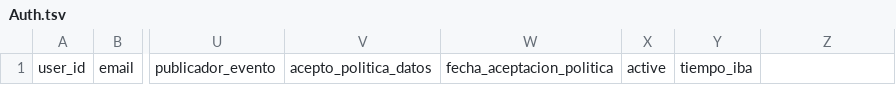
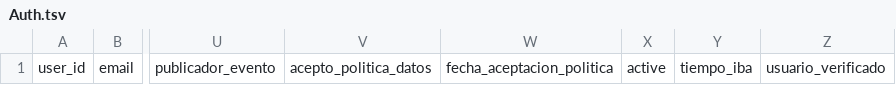
Before and after one commit to soyibaapp-design/soyiba.com, a TSV file: TSV/Auth.tsv, drawn as a sheet; only a part is shown, gaps mark what is left out; the diff names each change by its address in the sheet, - before the commit and + after, or states it on an @@ line.

Commit message:
Agregar verificacion manual de usuarios

```diff
--- a/TSV/Auth.tsv
+++ b/TSV/Auth.tsv
-Z1: (empty)
+Z1: usuario_verificado
```
Also changed, not shown: 9 other files.
